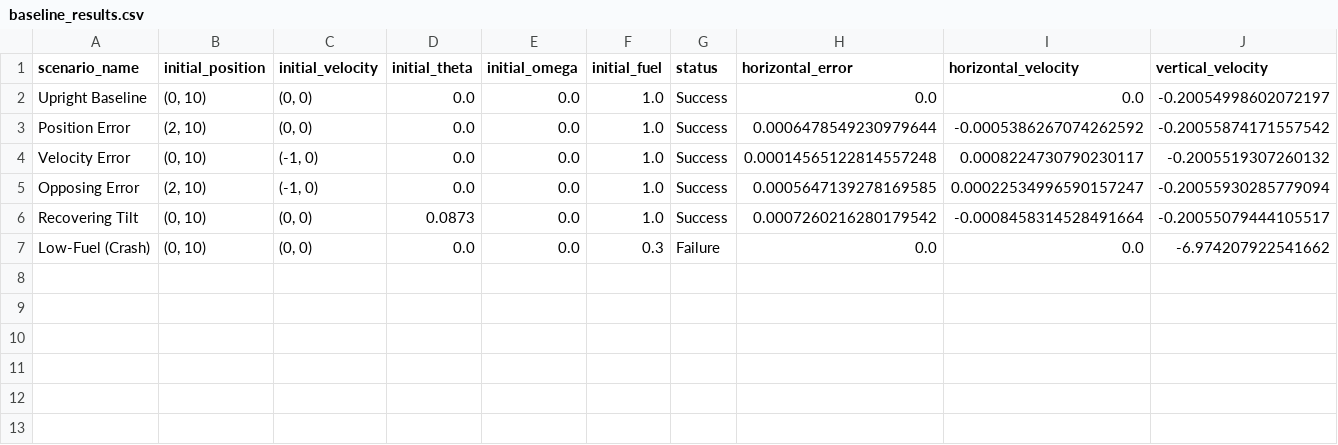
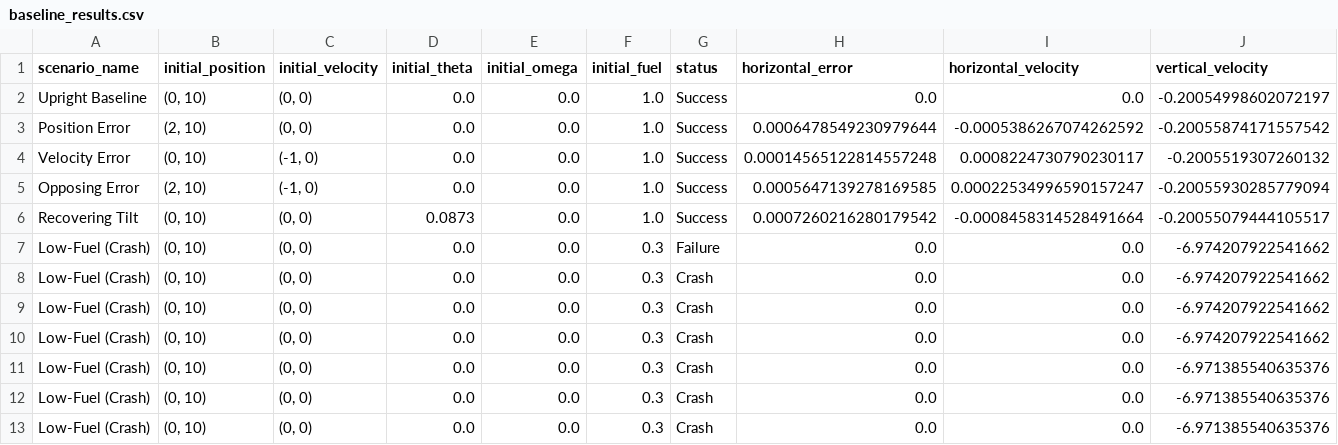
Before and after one commit to umairzia-cyber/apollo-rocket-landing, a CSV file: baseline_results.csv, drawn as a sheet; only a part is shown; rows hold the shown columns only; the diff names each change by its address in the sheet, - before the commit and + after, or states it on an @@ line.

Commit message:
Apollo v1 Baseline

```diff
--- a/baseline_results.csv
+++ b/baseline_results.csv
+row 8: Low-Fuel (Crash) | (0, 10) | (0, 0) | 0.0 | 0.0 | 0.3 | Crash | 0.0 | 0.0 | -6.974207922541662
+row 9: Low-Fuel (Crash) | (0, 10) | (0, 0) | 0.0 | 0.0 | 0.3 | Crash | 0.0 | 0.0 | -6.974207922541662
+row 10: Low-Fuel (Crash) | (0, 10) | (0, 0) | 0.0 | 0.0 | 0.3 | Crash | 0.0 | 0.0 | -6.974207922541662
+row 11: Low-Fuel (Crash) | (0, 10) | (0, 0) | 0.0 | 0.0 | 0.3 | Crash | 0.0 | 0.0 | -6.971385540635376
+row 12: Low-Fuel (Crash) | (0, 10) | (0, 0) | 0.0 | 0.0 | 0.3 | Crash | 0.0 | 0.0 | -6.971385540635376
+row 13: Low-Fuel (Crash) | (0, 10) | (0, 0) | 0.0 | 0.0 | 0.3 | Crash | 0.0 | 0.0 | -6.971385540635376
```
Also changed, not shown: 5 other files.
